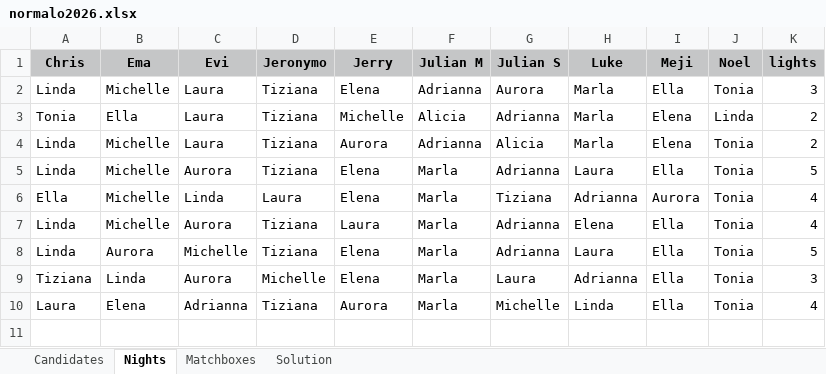
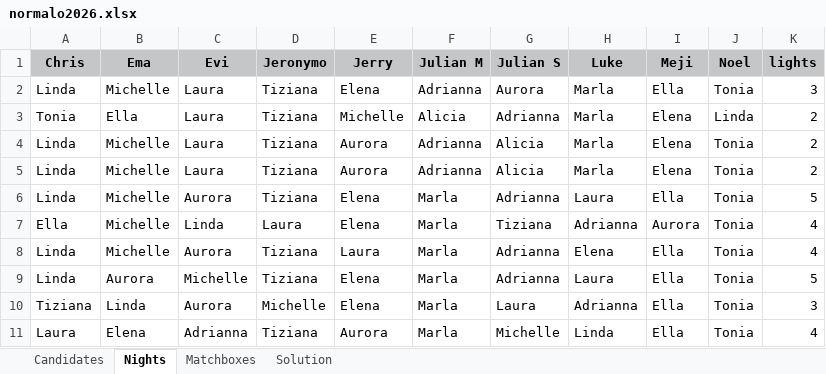
Before and after one commit to proxophy/aytogermany, an Excel workbook: data/normalo2026.xlsx, sheet Nights, drawn as a sheet; values as stored, in another font and other column widths than the file's, no borders; the diff names each change by its address in the sheet, - before the commit and + after, or states it on an @@ line.

```diff
--- a/data/normalo2026.xlsx (sheet Nights)
+++ b/data/normalo2026.xlsx (sheet Nights)
+row 5: Linda | Michelle | Laura | Tiziana | Aurora | Adrianna | Alicia | Marla | Elena | Tonia | 2
```
Also changed, not shown: sheet Matchboxes, data/normalo2023.xlsx, 12 other files.
